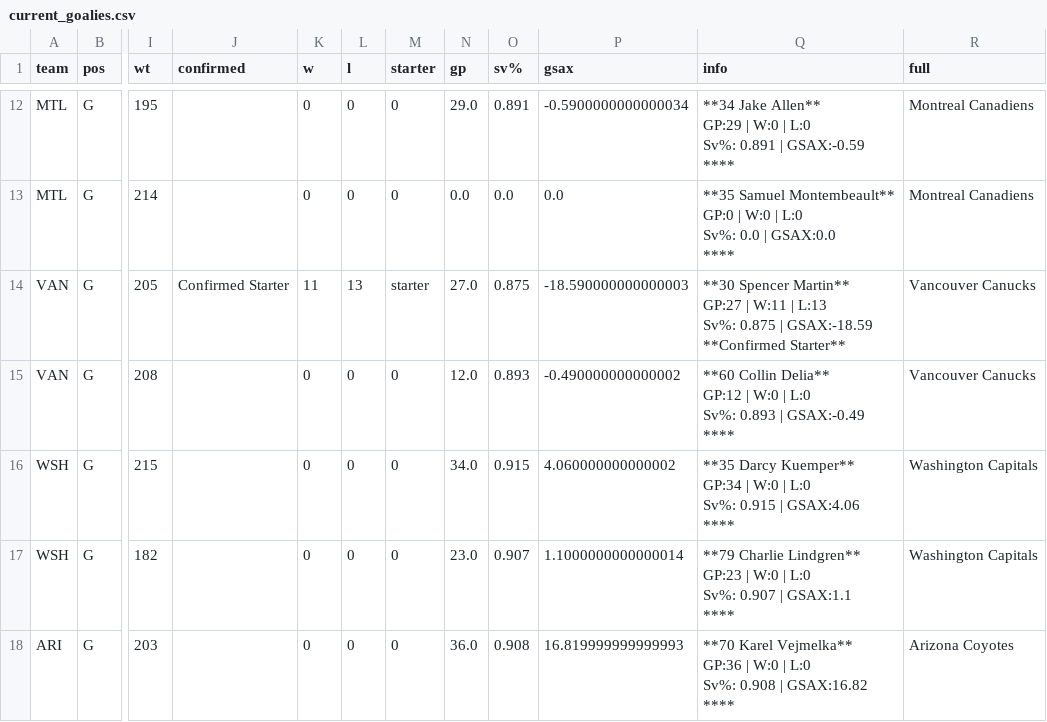
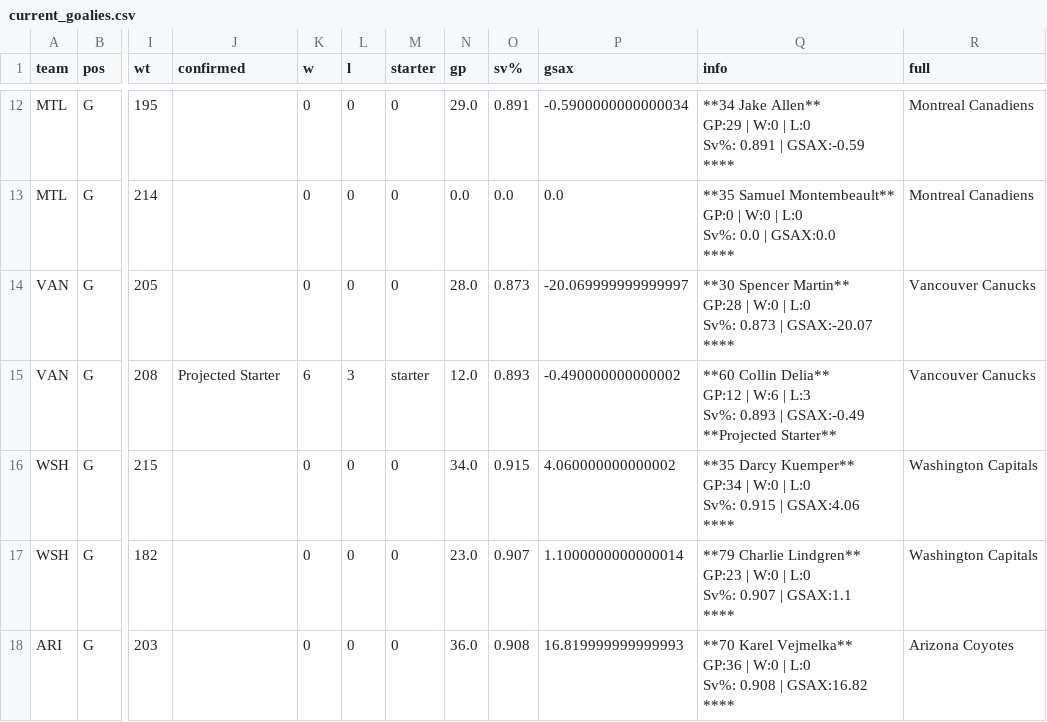
Before and after one commit to cassario/matchupData, a CSV file: current_goalies.csv, drawn as a sheet; only a part is shown, gaps mark what is left out; ↵ is a line break in a cell; the diff covers the shown part only; the diff names each change by its address in the sheet, - before the commit and + after, or states it on an @@ line.

```diff
--- a/current_goalies.csv
+++ b/current_goalies.csv
-J14 (confirmed): Confirmed Starter
+J14 (confirmed): (empty)
-K14 (w): 11
+K14 (w): 0
-L14 (l): 13
+L14 (l): 0
-M14 (starter): starter
+M14 (starter): 0
-N14 (gp): 27.0
+N14 (gp): 28.0
-O14 (sv%): 0.875
+O14 (sv%): 0.873
-P14 (gsax): -18.590000000000003
+P14 (gsax): -20.069999999999997
-Q14 (info): …Spencer Martin** ↵ GP:27 | W:11 | L:13 ↵ Sv%: 0.875 | GSAX:-18.59 ↵ **Confirmed Starter**
+Q14 (info): …Spencer Martin** ↵ GP:28 | W:0 | L:0 ↵ Sv%: 0.873 | GSAX:-20.07 ↵ ****
-J15 (confirmed): (empty)
+J15 (confirmed): Projected Starter
-K15 (w): 0
+K15 (w): 6
-L15 (l): 0
+L15 (l): 3
-M15 (starter): 0
+M15 (starter): starter
-Q15 (info): …GP:12 | W:0 | L:0 ↵ Sv%: 0.893 | GSAX:-0.49 ↵ ****
+Q15 (info): …GP:12 | W:6 | L:3 ↵ Sv%: 0.893 | GSAX:-0.49 ↵ **Projected Starter**
```
Also changed, not shown: 1 added row, 1 removed row and 20 edited cells elsewhere in this file, bdf2.csv, bdf3.csv, 7 other files.
